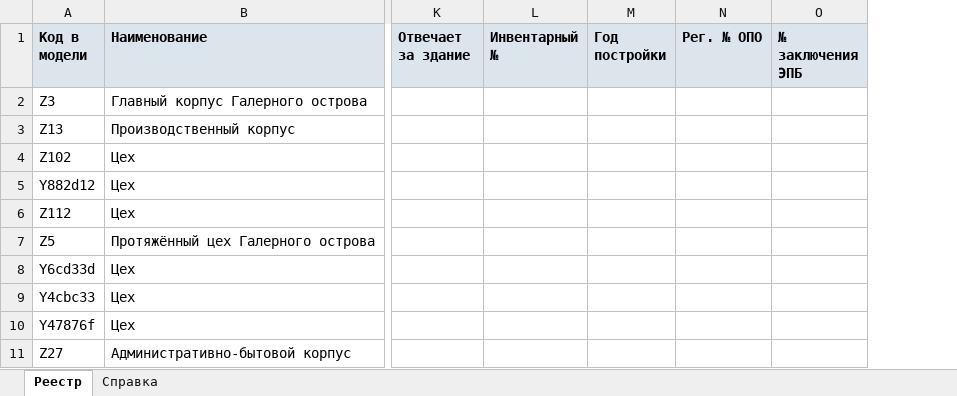
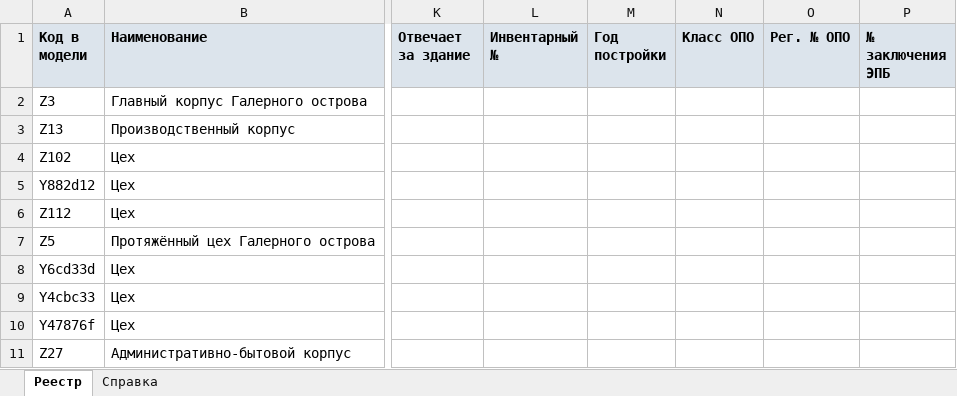
Before and after one commit to MaxBarulin/Promo_CAD_tools, an Excel workbook: admiralty-shipyards-territory/dist/admiralty-shipyards-registry.xlsx, sheet Реестр, drawn as a sheet; only a part is shown, gaps mark what is left out; values as stored, in another font and other column widths than the file's, no borders; the diff names each change by its address in the sheet, - before the commit and + after, or states it on an @@ line.

```diff
--- a/admiralty-shipyards-territory/dist/admiralty-shipyards-registry.xlsx (sheet Реестр)
+++ b/admiralty-shipyards-territory/dist/admiralty-shipyards-registry.xlsx (sheet Реестр)
+column N (Класс ОПО), empty
```
Also changed, not shown: sheet Справка, 9 other files.
